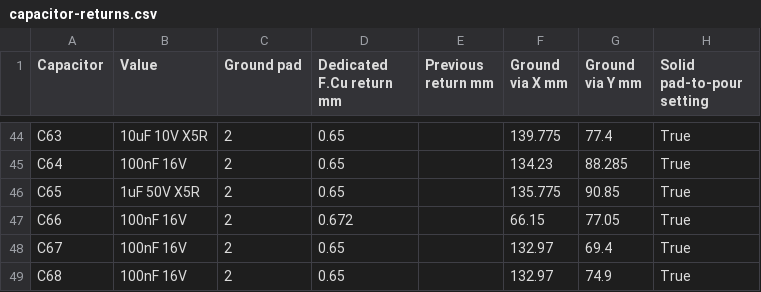
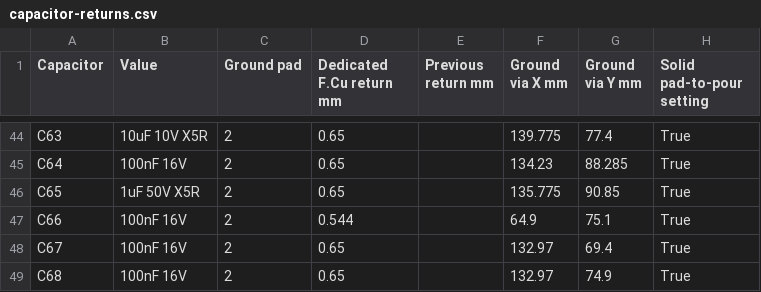
Before and after one commit to jonahsaunders/fab-computer-hackerfab, a CSV file: daughterboards/micromanipulator/docs/capacitor-returns.csv, drawn as a sheet; only a part is shown, gaps mark what is left out.

Commit message:
Simplify USB-C routing and add a local ground reference

```diff
--- a/daughterboards/micromanipulator/docs/capacitor-returns.csv
+++ b/daughterboards/micromanipulator/docs/capacitor-returns.csv
@@ -46,3 +46,3 @@ C64,100nF 16V,2,0.65,,134.23,88.285,True
 C65,1uF 50V X5R,2,0.65,,135.775,90.85,True
-C66,100nF 16V,2,0.672,,66.15,77.05,True
+C66,100nF 16V,2,0.544,,64.9,75.1,True
 C67,100nF 16V,2,0.65,,132.97,69.4,True
```
Also changed, not shown: 23 other files.
